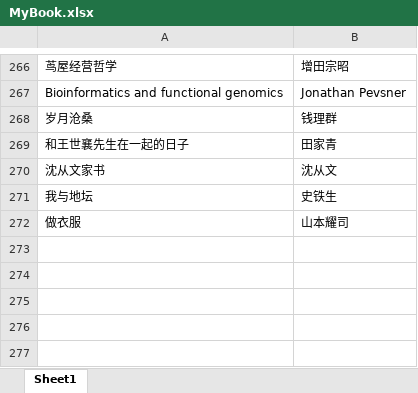
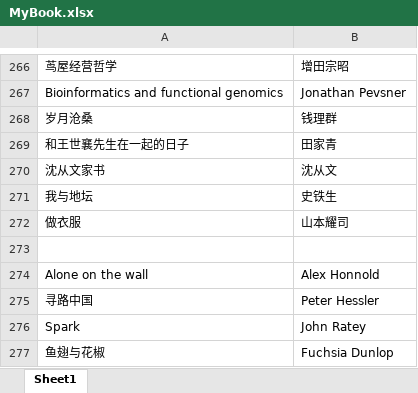
Before and after one commit to gc5k/Notes, an Excel workbook: Mybook/MyBook.xlsx, sheet Sheet1, drawn as a sheet; only a part is shown, gaps mark what is left out; values as stored, in another font and other column widths than the file's, no borders; the diff names each change by its address in the sheet, - before the commit and + after, or states it on an @@ line.

```diff
--- a/Mybook/MyBook.xlsx (sheet Sheet1)
+++ b/Mybook/MyBook.xlsx (sheet Sheet1)
+row 273: (empty)
+row 274: Alone on the wall | Alex Honnold
+row 275: 寻路中国 | Peter Hessler
+row 276: Spark | John Ratey
+row 277: 鱼翅与花椒 | Fuchsia Dunlop
```
Also changed, not shown: 1 other file.
